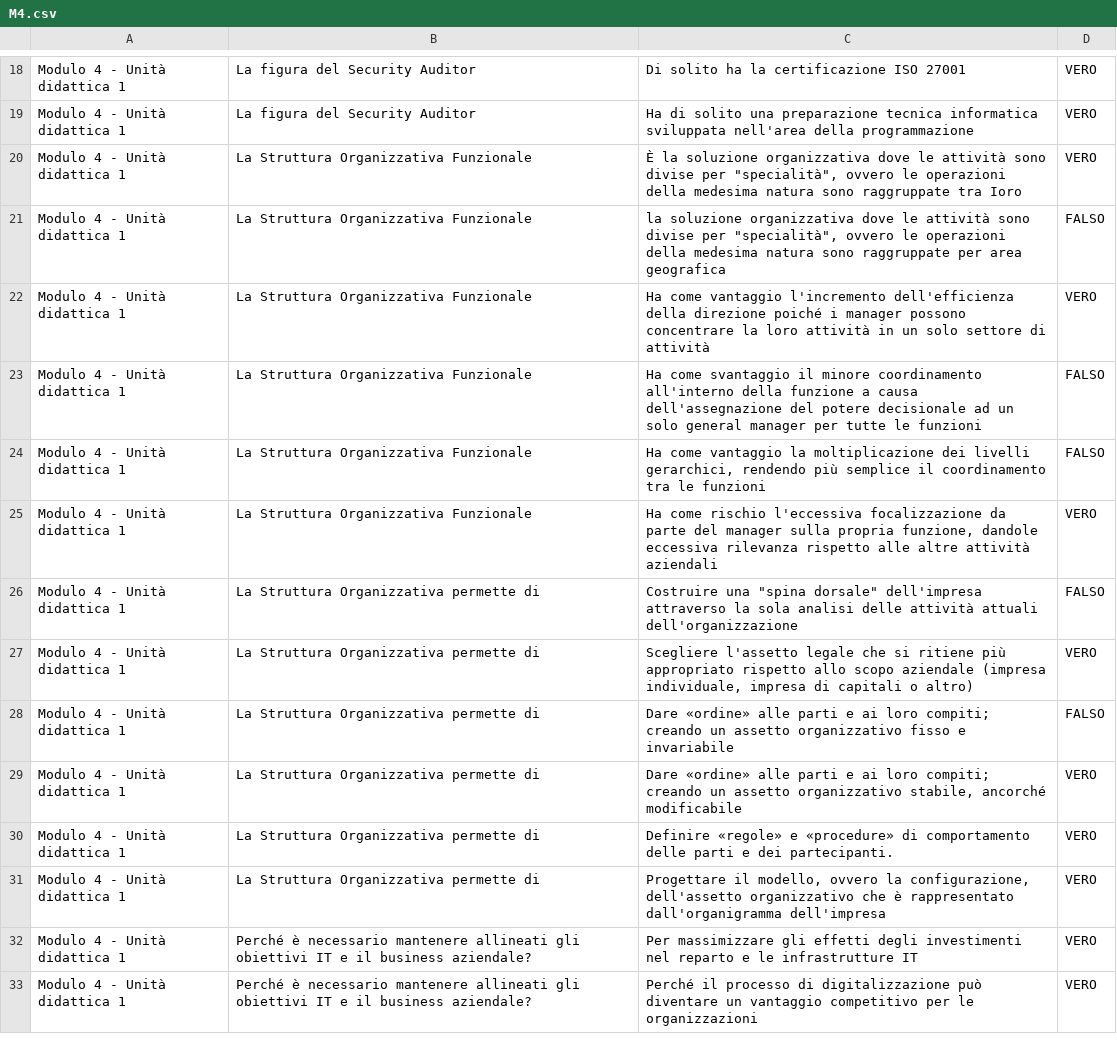
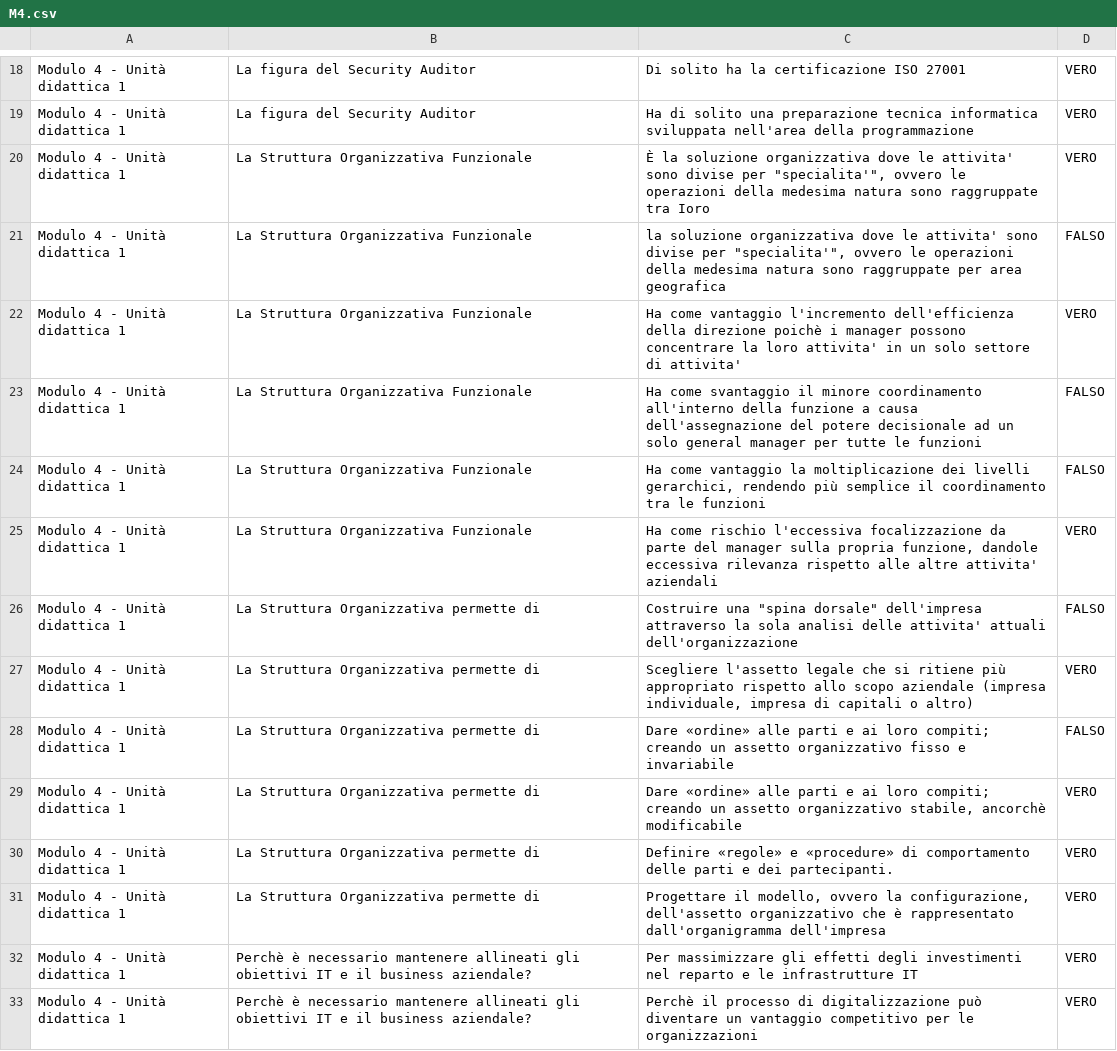
Before and after one commit to D-ivan84/Quiz, a CSV file: M4.csv, drawn as a sheet; only a part is shown, gaps mark what is left out; the diff covers the shown part only; the diff names each change by its address in the sheet, - before the commit and + after, or states it on an @@ line.

Commit message:
Add files via upload

```diff
--- a/M4.csv
+++ b/M4.csv
-C20: …dove le attività sono divise per "specialità", ovvero le…
+C20: …dove le attivita' sono divise per "specialita'", ovvero le…
-C21: …dove le attività sono divise per "specialità", ovvero le…
+C21: …dove le attivita' sono divise per "specialita'", ovvero le…
-C22: …della direzione poiché i manager possono concentrare la loro attività in un solo settore di attività
+C22: …della direzione poichè i manager possono concentrare la loro attivita' in un solo settore di attivita'
-C25: …alle altre attività aziendali
+C25: …alle altre attivita' aziendali
-C26: …analisi delle attività attuali dell'organizzazione
+C26: …analisi delle attivita' attuali dell'organizzazione
-C29: …organizzativo stabile, ancorché modificabile
+C29: …organizzativo stabile, ancorchè modificabile
-B32:B33: Perché è necessario…
+B32:B33: Perchè è necessario…
-C33: Perché il processo…
+C33: Perchè il processo…
```
Also changed, not shown: 29 edited cells elsewhere in this file.
